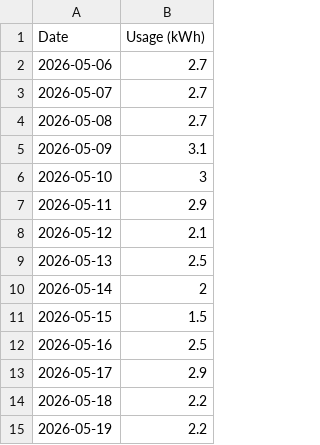
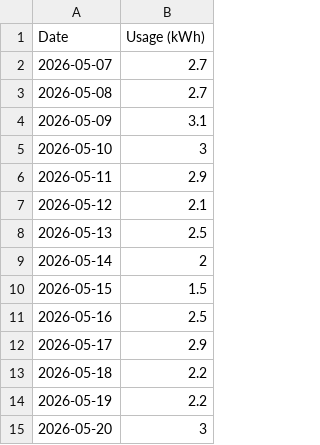
Before and after one commit to elelmokao/monitokyogas, a CSV file: backend/csv_store/electricity_2026-05.csv, drawn as a sheet.

```diff
--- a/backend/csv_store/electricity_2026-05.csv
+++ b/backend/csv_store/electricity_2026-05.csv
@@ -1,3 +1,2 @@
 Date,Usage (kWh)
-2026-05-06,2.7
 2026-05-07,2.7
@@ -15 +14,2 @@ Date,Usage (kWh)
 2026-05-19,2.2
+2026-05-20,3
```
